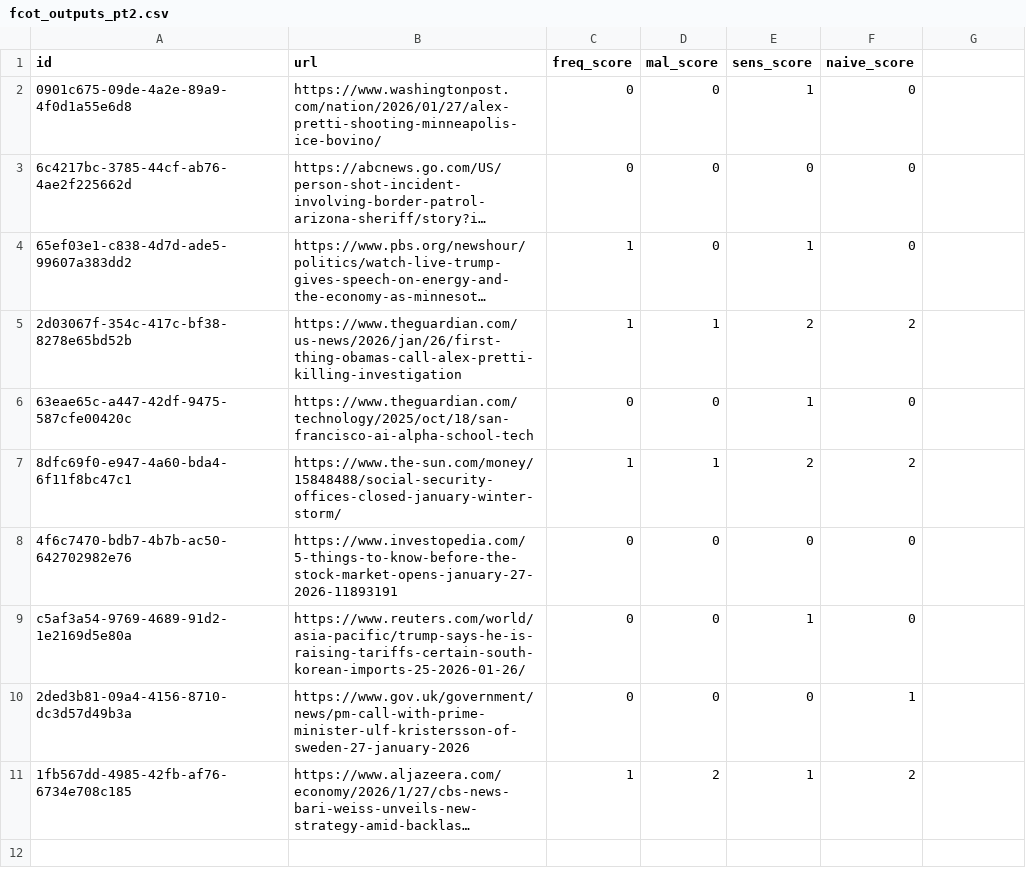
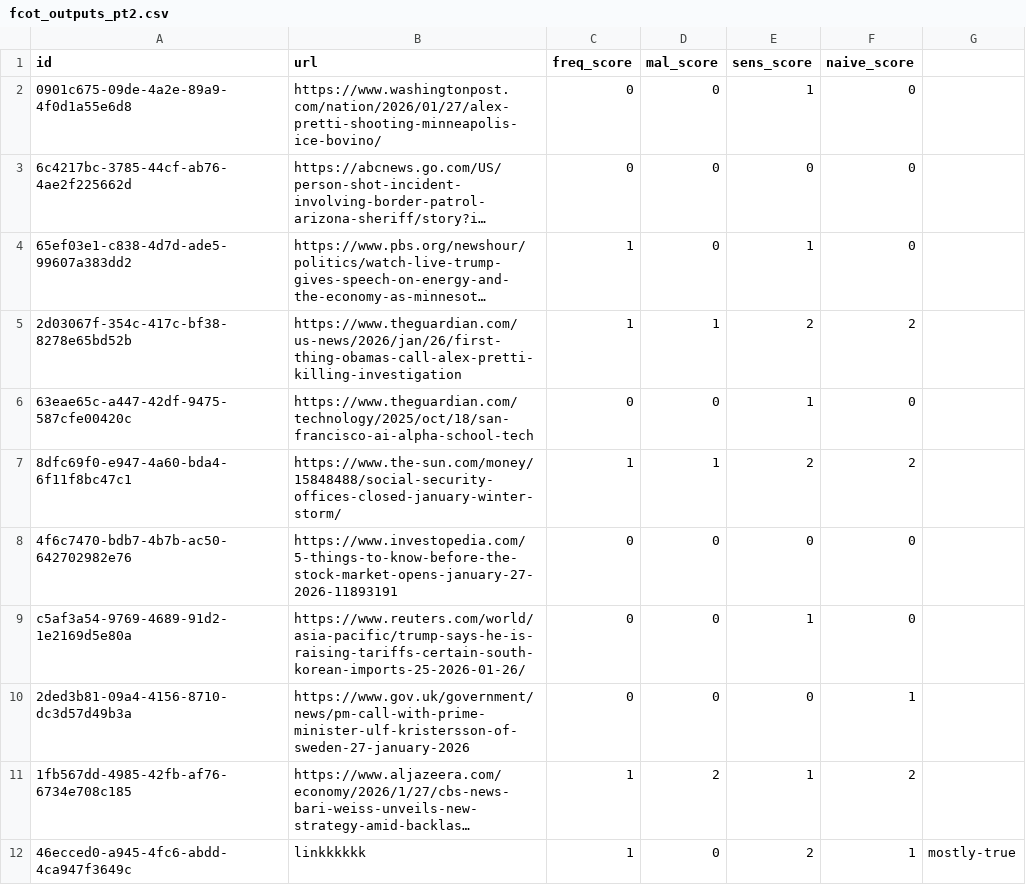
Before and after one commit to amelialei/Multi-Agent-Misinformation-Analysis-System, a CSV file: webapp/results/fcot_outputs_pt2.csv, drawn as a sheet; long unchanged cells end in …; the diff names each change by its address in the sheet, - before the commit and + after, or states it on an @@ line.

```diff
--- a/webapp/results/fcot_outputs_pt2.csv
+++ b/webapp/results/fcot_outputs_pt2.csv
+row 12: 46ecced0-a945-4fc6-abdd-4ca947f3649c | linkkkkkk | 1 | 0 | 2 | 1 | mostly-true
```
Also changed, not shown: 3 other files.
